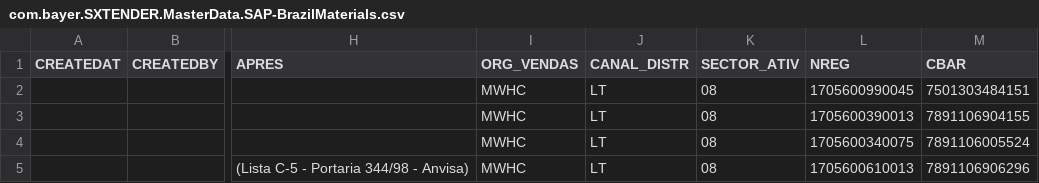
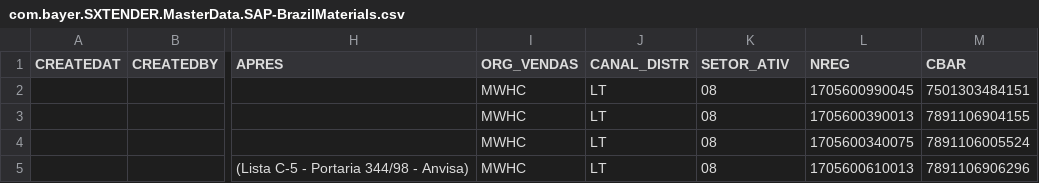
Before and after one commit to mandar-velankar/TNDR_FAST_BACKEND, a CSV file: db/csv/com.bayer.SXTENDER.MasterData.SAP-BrazilMaterials.csv, drawn as a sheet; only a part is shown, gaps mark what is left out; the diff names each change by its address in the sheet, - before the commit and + after, or states it on an @@ line.

Commit message:
Get Materials from SAP to FAST Products

```diff
--- a/db/csv/com.bayer.SXTENDER.MasterData.SAP-BrazilMaterials.csv
+++ b/db/csv/com.bayer.SXTENDER.MasterData.SAP-BrazilMaterials.csv
-K1: SECTOR_ATIV
+K1: SETOR_ATIV
```
